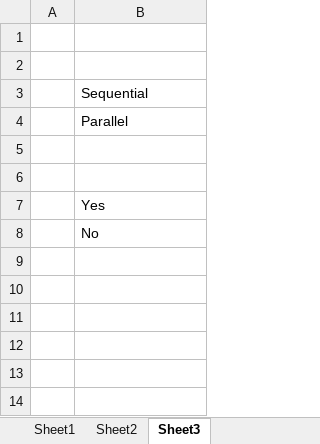
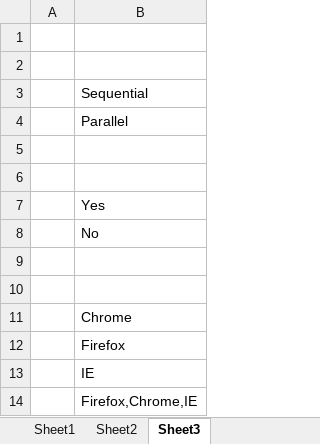
Before and after one commit to chetans2505/MyProjectFramework, an Excel workbook: MyProject_Practice/ExcelFiles/testfile.xlsx, sheet Sheet3, drawn as a sheet; values as stored, in another font and other column widths than the file's, no borders; the diff names each change by its address in the sheet, - before the commit and + after, or states it on an @@ line.

```diff
--- a/MyProject_Practice/ExcelFiles/testfile.xlsx (sheet Sheet3)
+++ b/MyProject_Practice/ExcelFiles/testfile.xlsx (sheet Sheet3)
+row 9: (empty)
+row 10: (empty)
+row 11:  | Chrome
+row 12:  | Firefox
+row 13:  | IE
+row 14:  | Firefox,Chrome,IE
```
Also changed, not shown: sheet Sheet2, 23 other files.
